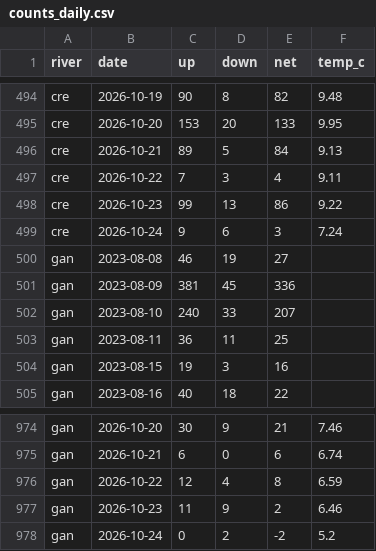
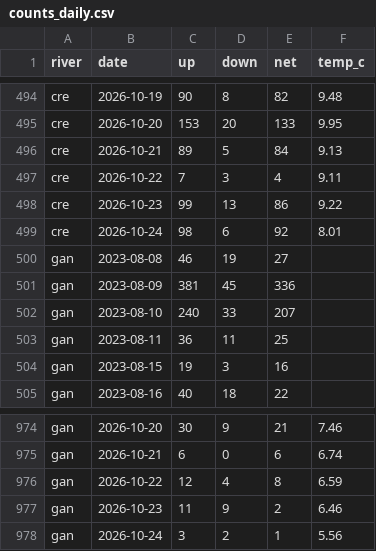
Before and after one commit to tomgrizz/guess-the-run, a CSV file: data/counts_daily.csv, drawn as a sheet; only a part is shown, gaps mark what is left out.

```diff
--- a/data/counts_daily.csv
+++ b/data/counts_daily.csv
@@ -498,3 +498,3 @@ cre,2026-10-22,7,3,4,9.11
 cre,2026-10-23,99,13,86,9.22
-cre,2026-10-24,9,6,3,7.24
+cre,2026-10-24,98,6,92,8.01
 gan,2023-08-08,46,19,27,
@@ -977,2 +977,2 @@ gan,2026-10-22,12,4,8,6.59
 gan,2026-10-23,11,9,2,6.46
-gan,2026-10-24,0,2,-2,5.2
+gan,2026-10-24,3,2,1,5.56
```
Also changed, not shown: 1 other file.
